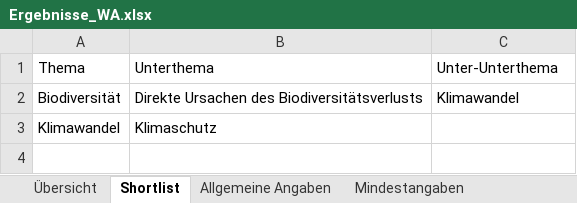
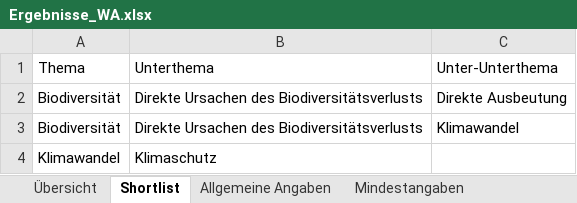
Before and after one commit to simon-fau/esg, an Excel workbook: Ergebnisse_WA.xlsx, sheet Shortlist, drawn as a sheet; values as stored, in another font and other column widths than the file's, no borders; table styles not drawn; the diff names each change by its address in the sheet, - before the commit and + after, or states it on an @@ line.

```diff
--- a/Ergebnisse_WA.xlsx (sheet Shortlist)
+++ b/Ergebnisse_WA.xlsx (sheet Shortlist)
+row 2: Biodiversität | Direkte Ursachen des Biodiversitätsverlusts | Direkte Ausbeutung
```
Also changed, not shown: sheet Mindestangaben, sheet Stakeholder, sheet Allgemeine Angaben, other sheet tabs, Ergebnisse.xlsx, 4 other files.
